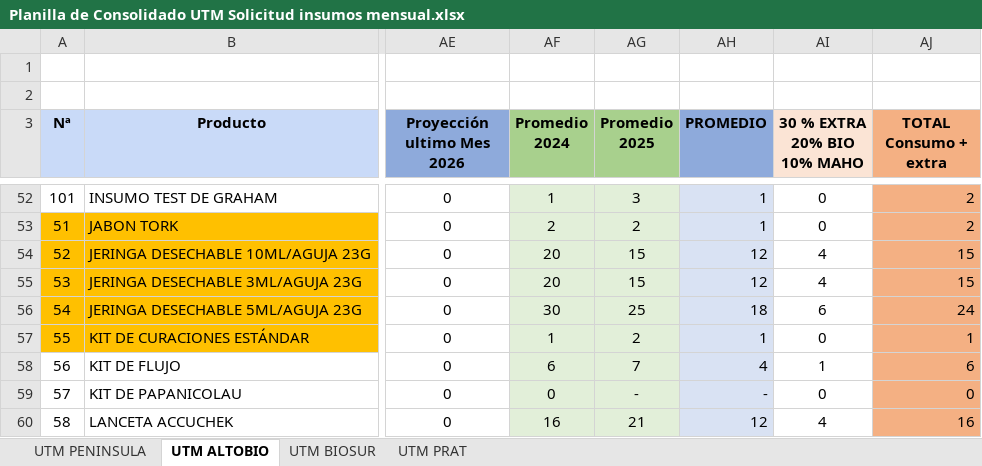
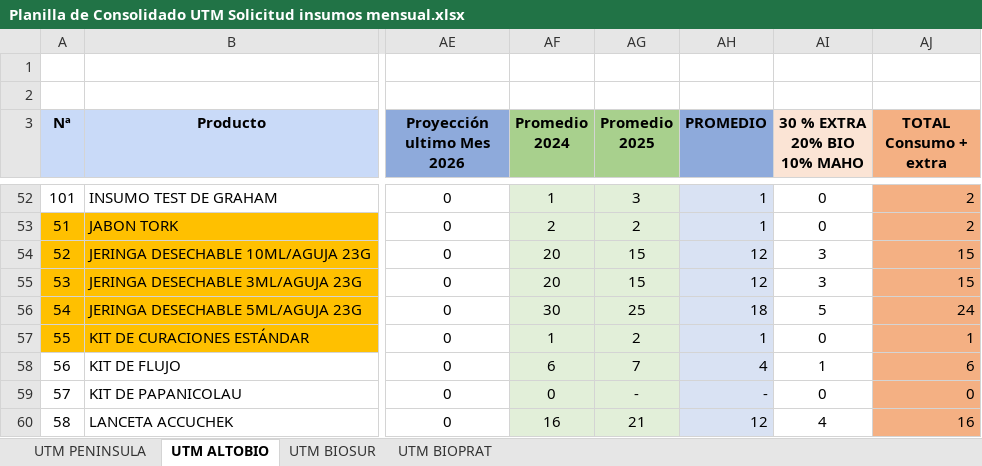
Before and after one commit to nathy0584/prueba-inventario, an Excel workbook: Planilla de Consolidado UTM Solicitud insumos mensual.xlsx, sheet UTM ALTOBIO, drawn as a sheet; only a part is shown, gaps mark what is left out; values as stored, in another font and other column widths than the file's, no borders; charts and pictures not drawn; the diff names each change by its address in the sheet, - before the commit and + after, or states it on an @@ line.

Commit message:
Add files via upload

```diff
--- a/Planilla de Consolidado UTM Solicitud insumos mensual.xlsx (sheet UTM ALTOBIO)
+++ b/Planilla de Consolidado UTM Solicitud insumos mensual.xlsx (sheet UTM ALTOBIO)
-sheet tab: UTM PRAT
+sheet tab: UTM BIOPRAT
-AI54:AI55 (30 % EXTRA 20% BIO 10% MAHO): 4
+AI54:AI55 (30 % EXTRA 20% BIO 10% MAHO): 3
-AI56 (30 % EXTRA 20% BIO 10% MAHO): 6
+AI56 (30 % EXTRA 20% BIO 10% MAHO): 5
```
Also changed, not shown: sheet UTM BIOPRAT, charts or pictures.
